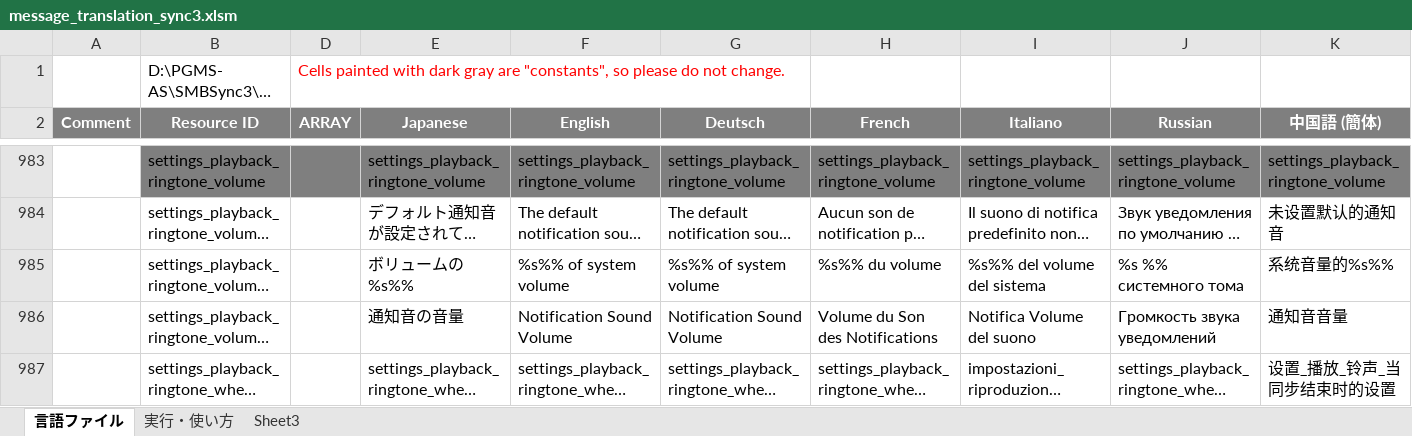
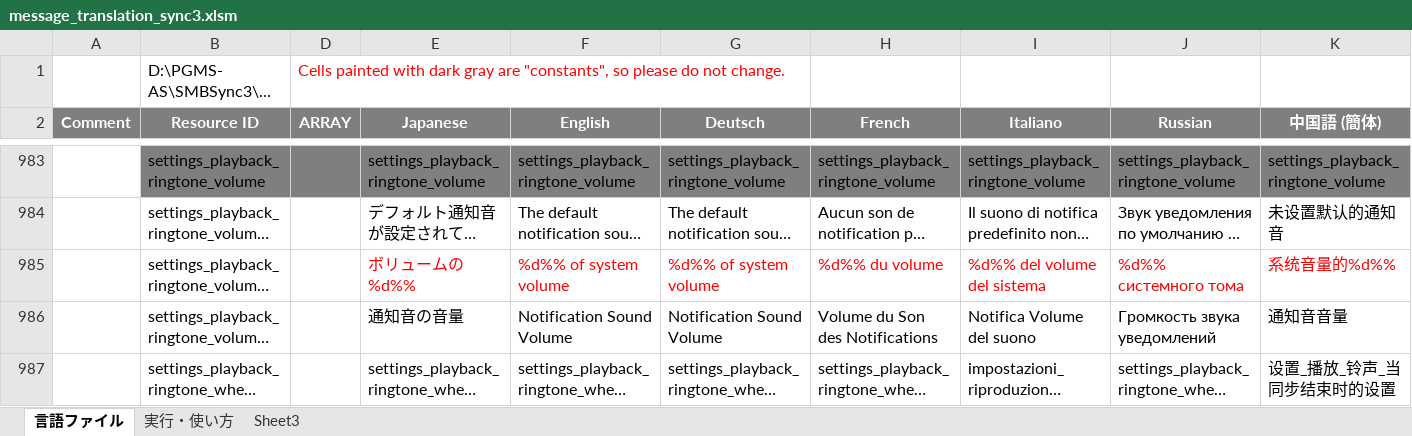
Before and after one commit to Sentaroh/SMBSync3, an Excel workbook: message_translation_sync3.xlsm, sheet 言語ファイル, drawn as a sheet; only a part is shown, gaps mark what is left out; long unchanged cells end in …; values as stored, in another font and other column widths than the file's, no borders; charts and pictures not drawn; the diff names each change by its address in the sheet, - before the commit and + after, or states it on an @@ line.

```diff
--- a/message_translation_sync3.xlsm (sheet 言語ファイル)
+++ b/message_translation_sync3.xlsm (sheet 言語ファイル)
-E985 (Japanese): ボリュームの%s%%
+E985 (Japanese): ボリュームの%d%%
-E985:K985 text colour: black
+E985:K985 text colour: #FF0000
-F985 (English): %s%% of system volume
+F985 (English): %d%% of system volume
-G985 (Deutsch): %s%% of system volume
+G985 (Deutsch): %d%% of system volume
-H985 (French): %s%% du volume
+H985 (French): %d%% du volume
-I985 (Italiano): %s%% del volume del sistema
+I985 (Italiano): %d%% del volume del sistema
-J985 (Russian): %s %% системного тома
+J985 (Russian): %d%% системного тома
-K985 (中国語 (簡体)): 系统音量的%s%%
+K985 (中国語 (簡体)): 系统音量的%d%%
```
Also changed, not shown: 7 other files.
